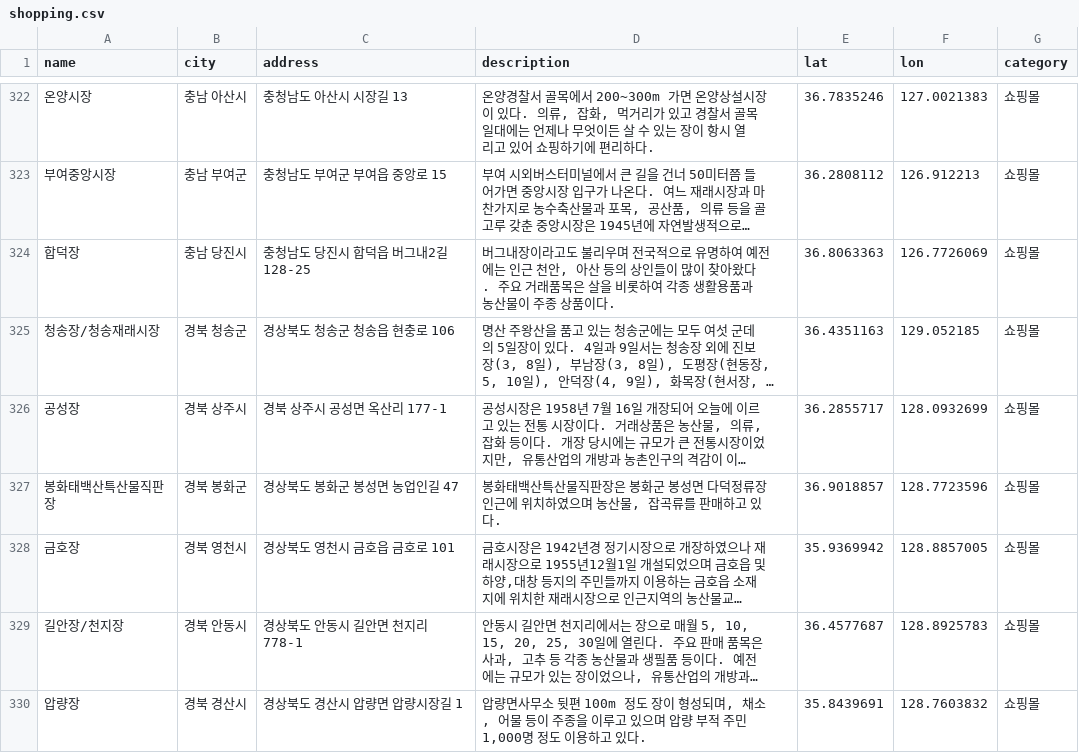
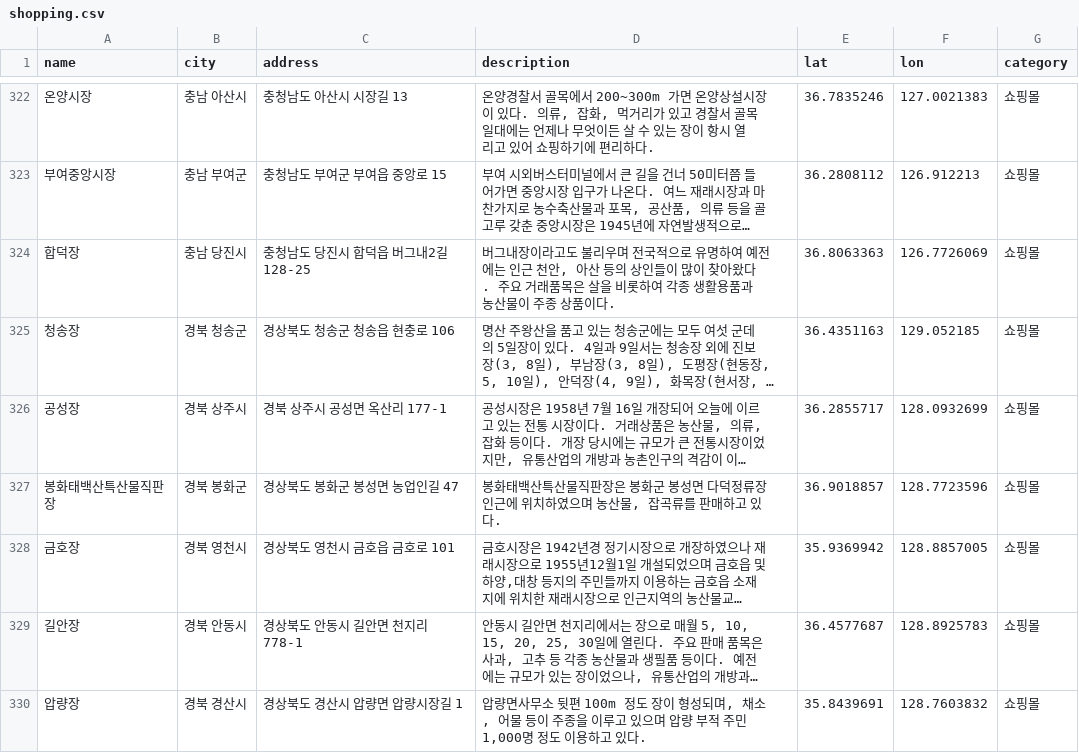
Before and after one commit to JKjiwon/BTS, a CSV file: shopping.csv, drawn as a sheet; only a part is shown, gaps mark what is left out; long unchanged cells end in …; the diff covers the shown part only; the diff names each change by its address in the sheet, - before the commit and + after, or states it on an @@ line.

```diff
--- a/shopping.csv
+++ b/shopping.csv
-A325 (name): 청송장/청송재래시장
+A325 (name): 청송장
-A329 (name): 길안장/천지장
+A329 (name): 길안장
```
Also changed, not shown: 44 edited cells elsewhere in this file, culture.csv, 2 other files.
